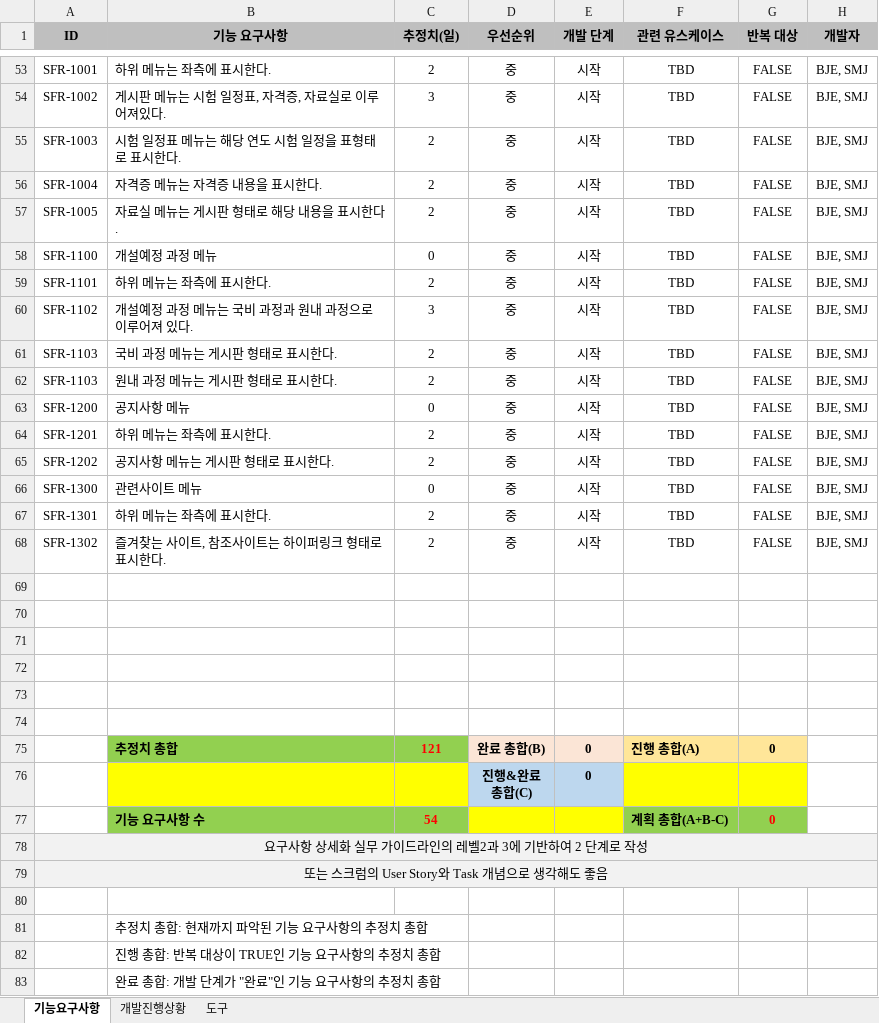
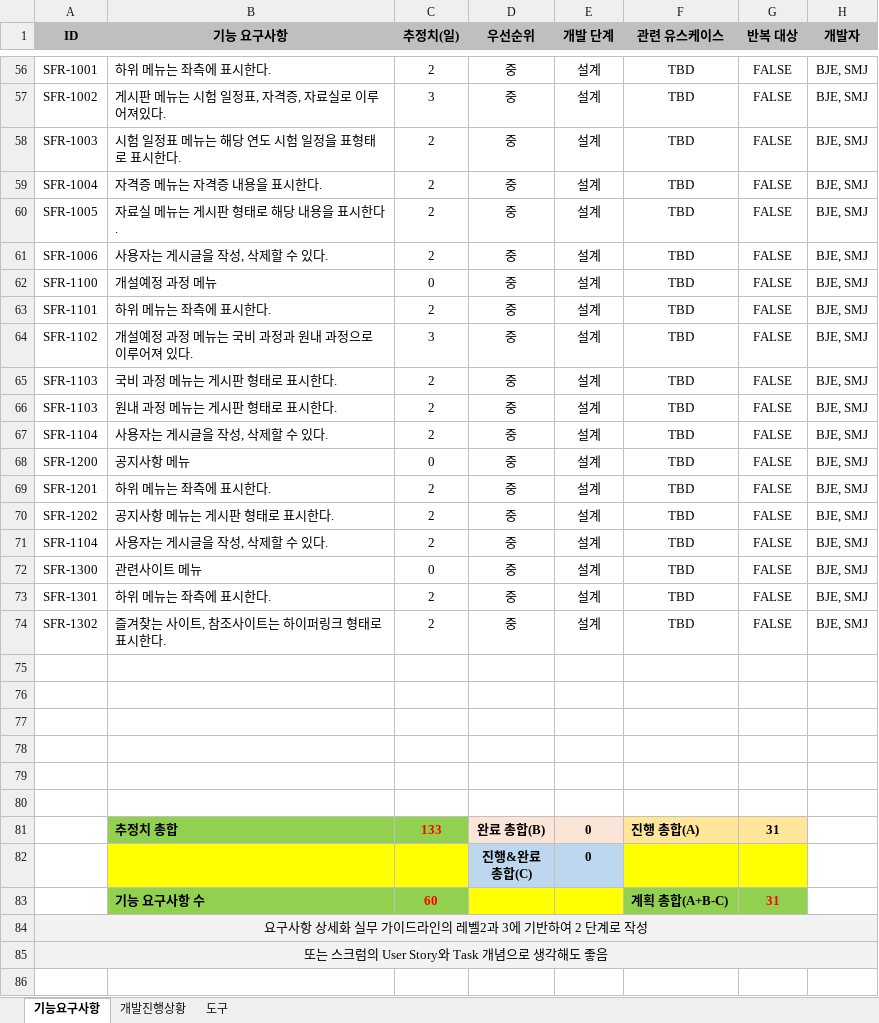
Before and after one commit to MALLANG-S/ESBAKERY-ACADEMY_FRONTEND, an Excel workbook: ESBAKERY-QA.01-프로젝트모니터링도구-은성제과제빵학원 프론트.xlsx, sheet 기능요구사항, drawn as a sheet; only a part is shown, gaps mark what is left out; the shorter side is filled out with more unchanged rows; values as stored, in another font and other column widths than the file's, no borders; conditional formats not drawn; addresses are those after the commit; the diff covers the shown part only; the diff names each change by its address in the sheet, - before the commit and + after, or states it on an @@ line.

```diff
--- a/ESBAKERY-QA.01-프로젝트모니터링도구-은성제과제빵학원 프론트.xlsx (sheet 기능요구사항)
+++ b/ESBAKERY-QA.01-프로젝트모니터링도구-은성제과제빵학원 프론트.xlsx (sheet 기능요구사항)
-E56:E60 (개발 단계): 시작
+E56:E60 (개발 단계): 설계
+row 61: SFR-1006 | 사용자는 게시글을 작성, 삭제할 수 있다. | 2 | 중 | 설계 | TBD | FALSE | BJE, SMJ
-E62:E66 (개발 단계): 시작
+E62:E66 (개발 단계): 설계
+row 67: SFR-1104 | 사용자는 게시글을 작성, 삭제할 수 있다. | 2 | 중 | 설계 | TBD | FALSE | BJE, SMJ
-E68:E70 (개발 단계): 시작
+E68:E70 (개발 단계): 설계
+row 71: SFR-1104 | 사용자는 게시글을 작성, 삭제할 수 있다. | 2 | 중 | 설계 | TBD | FALSE | BJE, SMJ
-E72:E74 (개발 단계): 시작
+E72:E74 (개발 단계): 설계
-C81 (추정치(일)): 121
+C81 (추정치(일)): 133
-G81 (반복 대상): 0
+G81 (반복 대상): 31
-C83 (추정치(일)): 54
+C83 (추정치(일)): 60
-G83 (반복 대상): 0
+G83 (반복 대상): 31
```
Also changed, not shown: 3 added rows and 65 edited cells elsewhere in this sheet, sheet 개발진행상황, formulas that keep their value, charts or pictures.
